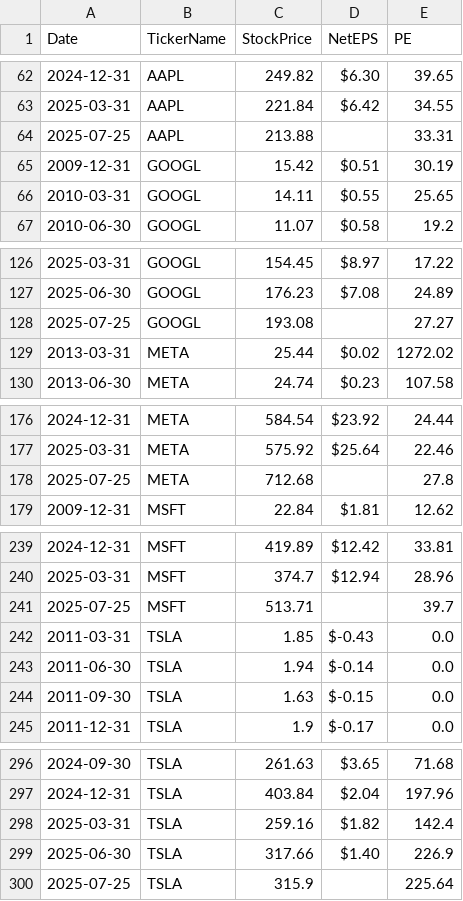
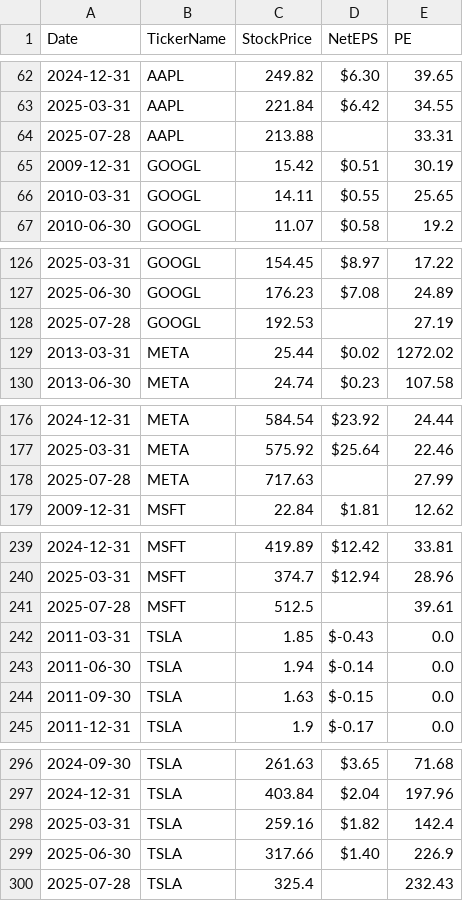
Before and after one commit to jagbir1002/Stock_Quant-, a CSV file: Perfomance_metrics/data/pe_ratio_data.csv, drawn as a sheet; only a part is shown, gaps mark what is left out.

```diff
--- a/Perfomance_metrics/data/pe_ratio_data.csv
+++ b/Perfomance_metrics/data/pe_ratio_data.csv
@@ -63,3 +63,3 @@ Date,TickerName,StockPrice,NetEPS,PE
 2025-03-31,AAPL,221.84,$6.42,34.55
-2025-07-25,AAPL,213.88,,33.31
+2025-07-28,AAPL,213.88,,33.31
 2009-12-31,GOOGL,15.42,$0.51,30.19
@@ -127,3 +127,3 @@ Date,TickerName,StockPrice,NetEPS,PE
 2025-06-30,GOOGL,176.23,$7.08,24.89
-2025-07-25,GOOGL,193.08,,27.27
+2025-07-28,GOOGL,192.53,,27.19
 2013-03-31,META,25.44,$0.02,1272.02
@@ -177,3 +177,3 @@ Date,TickerName,StockPrice,NetEPS,PE
 2025-03-31,META,575.92,$25.64,22.46
-2025-07-25,META,712.68,,27.8
+2025-07-28,META,717.63,,27.99
 2009-12-31,MSFT,22.84,$1.81,12.62
@@ -240,3 +240,3 @@ Date,TickerName,StockPrice,NetEPS,PE
 2025-03-31,MSFT,374.7,$12.94,28.96
-2025-07-25,MSFT,513.71,,39.7
+2025-07-28,MSFT,512.5,,39.61
 2011-03-31,TSLA,1.85,$-0.43,0.0
@@ -299,2 +299,2 @@ Date,TickerName,StockPrice,NetEPS,PE
 2025-06-30,TSLA,317.66,$1.40,226.9
-2025-07-25,TSLA,315.9,,225.64
+2025-07-28,TSLA,325.4,,232.43
```
Also changed, not shown: Perfomance_metrics/data/pb_ratio_data.csv, 7 other files.
